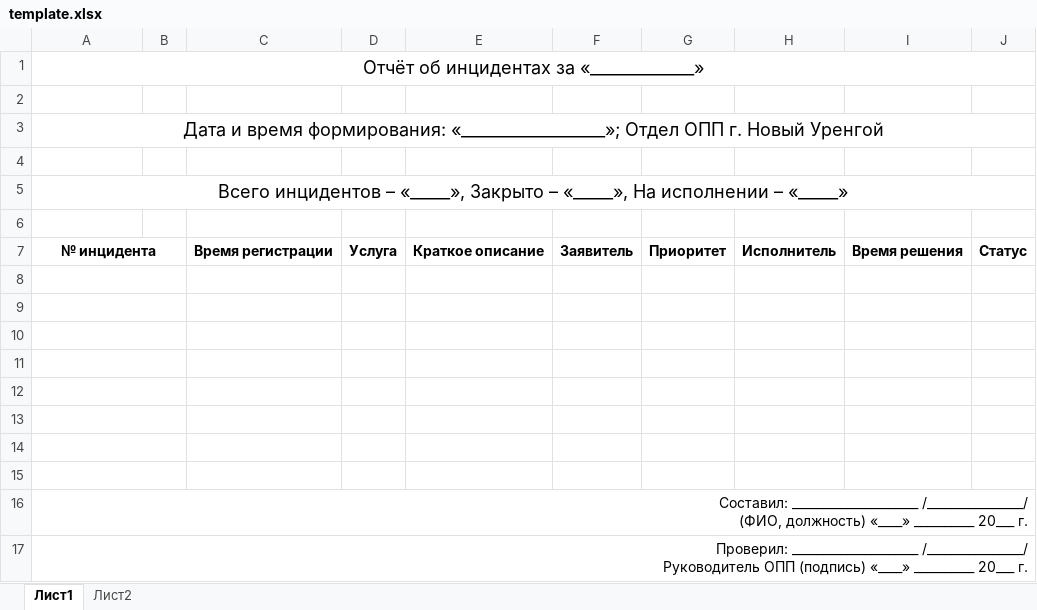
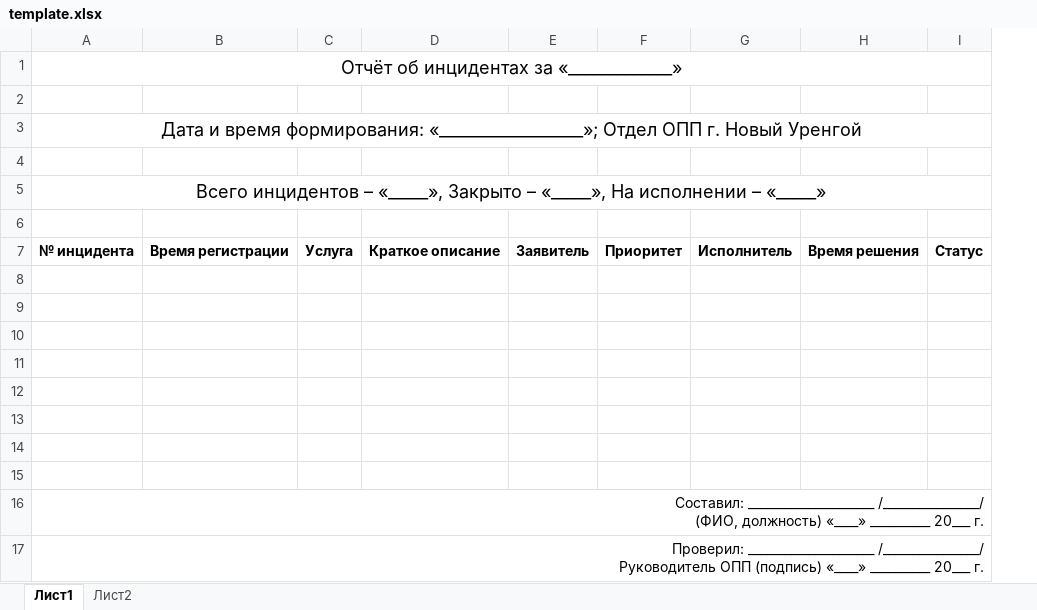
Before and after one commit to So113n/ReportGenerator, an Excel workbook: ReportGenerator/ReportGenerator/Templates/template.xlsx, sheet Лист1, drawn as a sheet; values as stored, in another font and other column widths than the file's, no borders; the diff names each change by its address in the sheet, - before the commit and + after, or states it on an @@ line.

Commit message:
Fix incidents count in xlsx document

```diff
--- a/ReportGenerator/ReportGenerator/Templates/template.xlsx (sheet Лист1)
+++ b/ReportGenerator/ReportGenerator/Templates/template.xlsx (sheet Лист1)
-column B, empty
-A7:B7 merged
-A8:B8 merged
-A9:B9 merged
-A10:B10 merged
-A11:B11 merged
-A12:B12 merged
-A13:B13 merged
-A14:B14 merged
-A15:B15 merged
```
Also changed, not shown: 1 other file.
